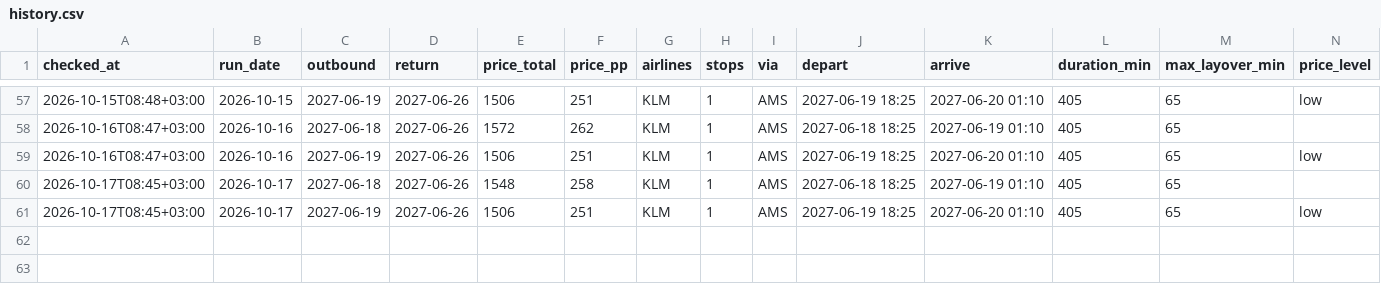
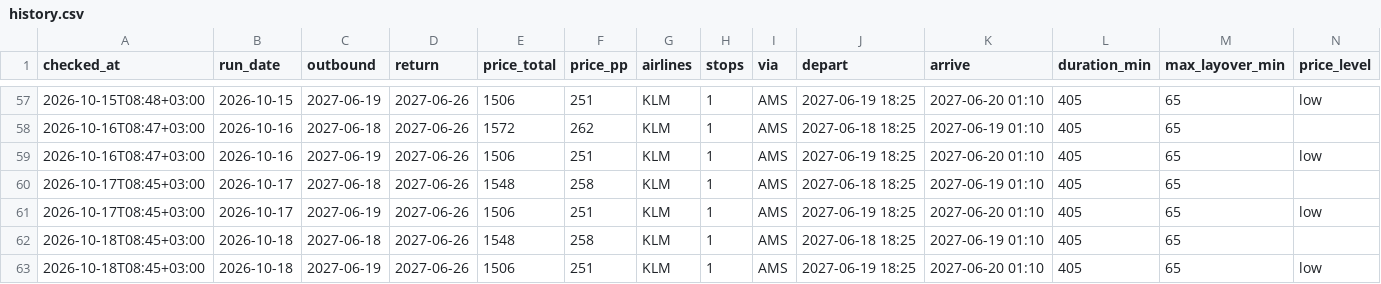
Before and after one commit to BenjBergman/Flight-Price-Monitor, a CSV file: data/history.csv, drawn as a sheet; only a part is shown, gaps mark what is left out; rows hold the shown columns only; the diff names each change by its address in the sheet, - before the commit and + after, or states it on an @@ line.

Commit message:
Price check 2026-10-18

```diff
--- a/data/history.csv
+++ b/data/history.csv
+row 62: 2026-10-18T08:45+03:00 | 2026-10-18 | 2027-06-18 | 2027-06-26 | 1548 | 258 | KLM | 1 | AMS | 2027-06-18 18:25 | 2027-06-19 01:10 | 405 | 65
+row 63: 2026-10-18T08:45+03:00 | 2026-10-18 | 2027-06-19 | 2027-06-26 | 1506 | 251 | KLM | 1 | AMS | 2027-06-19 18:25 | 2027-06-20 01:10 | 405 | 65 | low
```
Also changed, not shown: 4 other files.
